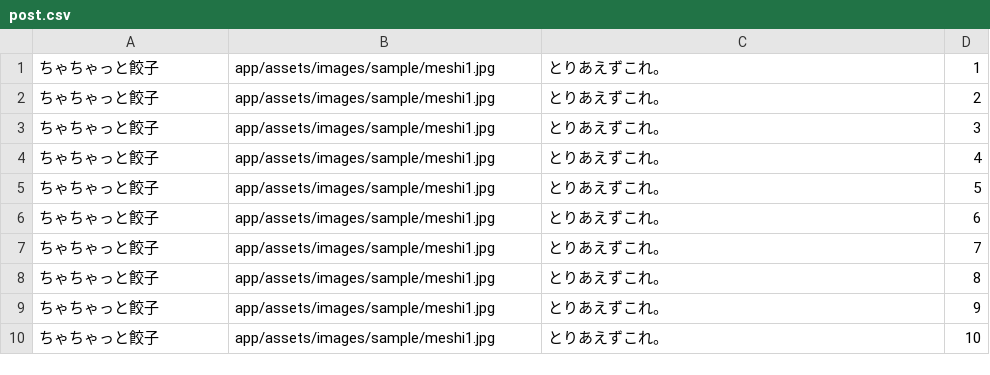
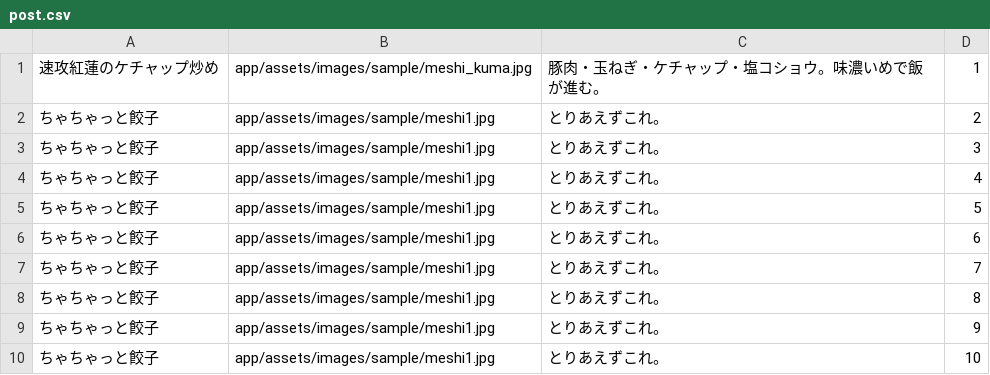
Before and after one commit to taigakiyokawa/otokomeshi, a CSV file: db/post.csv, drawn as a sheet.

```diff
--- a/db/post.csv
+++ b/db/post.csv
@@ -1,2 +1,2 @@
-"ちゃちゃっと餃子","app/assets/images/sample/meshi1.jpg","とりあえずこれ。","1"
+"速攻紅蓮のケチャップ炒め","app/assets/images/sample/meshi_kuma.jpg","豚肉・玉ねぎ・ケチャップ・塩コショウ。味濃いめで飯が進む。","1"
 "ちゃちゃっと餃子","app/assets/images/sample/meshi1.jpg","とりあえずこれ。","2"
```
Also changed, not shown: 56 other files.
